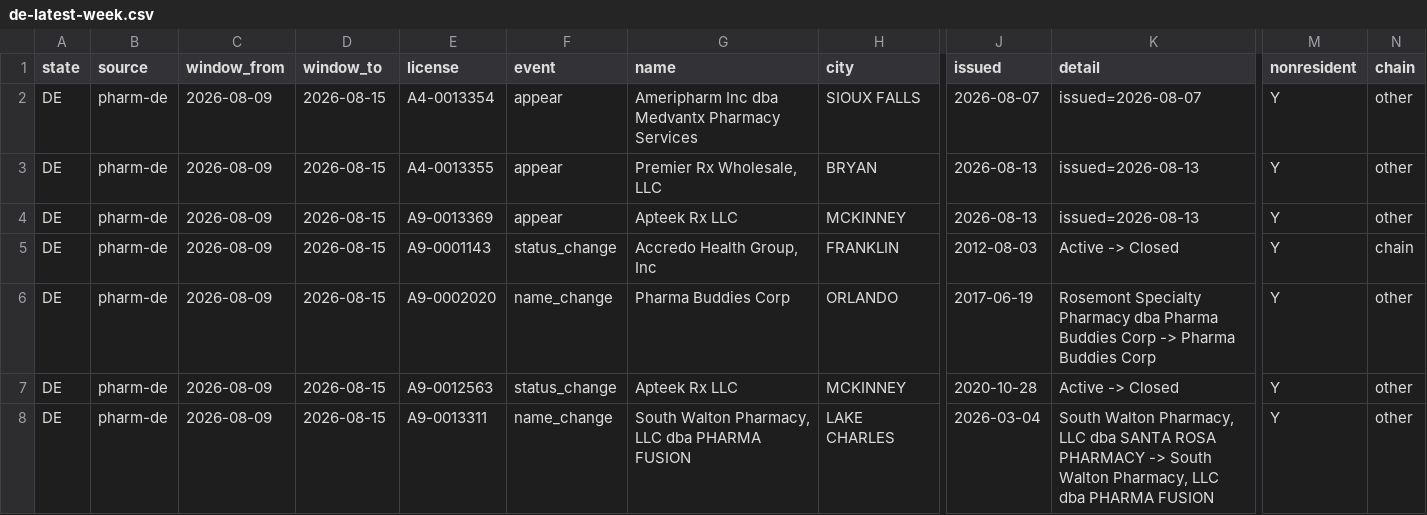
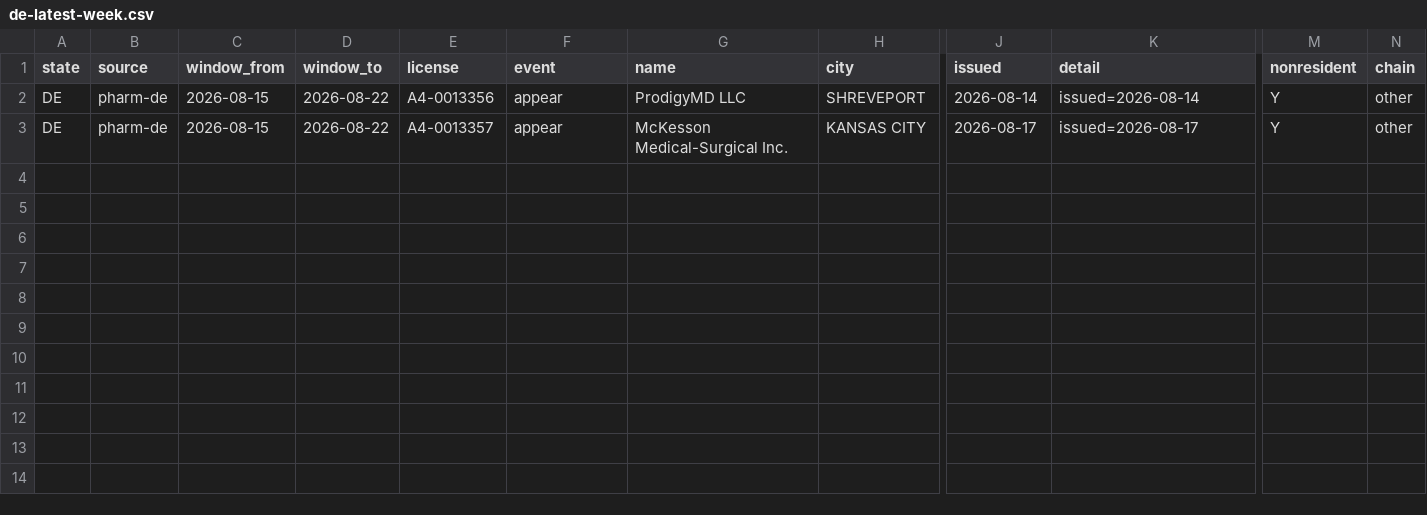
Before and after one commit to PieThonCoder/pharmacy-closure-tracker, a CSV file: states/data/de-latest-week.csv, drawn as a sheet; only a part is shown, gaps mark what is left out; removed rows and columns are numbered as before the commit, all else as after; rows hold the shown columns only; the diff names each change by its address in the sheet, - before the commit and + after, or states it on an @@ line.

```diff
--- a/states/data/de-latest-week.csv
+++ b/states/data/de-latest-week.csv
-row 2: DE | pharm-de | 2026-08-09 | 2026-08-15 | A4-0013354 | appear | Ameripharm Inc dba Medvantx Pharmacy Services | SIOUX FALLS | 2026-08-07 | issued=2026-08-07 | Y | other
-C2:C3 (window_from): 2026-08-09
+C2:C3 (window_from): 2026-08-15
-D2:D3 (window_to): 2026-08-15
+D2:D3 (window_to): 2026-08-22
-E2 (license): A4-0013355
+E2 (license): A4-0013356
-G2 (name): Premier Rx Wholesale, LLC
+G2 (name): ProdigyMD LLC
-H2 (city): BRYAN
+H2 (city): SHREVEPORT
-J2 (issued): 2026-08-13
+J2 (issued): 2026-08-14
-K2 (detail): issued=2026-08-13
+K2 (detail): issued=2026-08-14
-E3 (license): A9-0013369
+E3 (license): A4-0013357
-G3 (name): Apteek Rx LLC
+G3 (name): McKesson Medical-Surgical Inc.
-H3 (city): MCKINNEY
+H3 (city): KANSAS CITY
-J3 (issued): 2026-08-13
+J3 (issued): 2026-08-17
-K3 (detail): issued=2026-08-13
+K3 (detail): issued=2026-08-17
-row 5: DE | pharm-de | 2026-08-09 | 2026-08-15 | A9-0001143 | status_change | Accredo Health Group, Inc | FRANKLIN | 2012-08-03 | Active -> Closed | Y | chain
-row 6: DE | pharm-de | 2026-08-09 | 2026-08-15 | A9-0002020 | name_change | Pharma Buddies Corp | ORLANDO | 2017-06-19 | Rosemont Specialty Pharmacy dba Pharma Buddies Corp -> Pharma Buddies Corp | Y | other
-row 7: DE | pharm-de | 2026-08-09 | 2026-08-15 | A9-0012563 | status_change | Apteek Rx LLC | MCKINNEY | 2020-10-28 | Active -> Closed | Y | other
-row 8: DE | pharm-de | 2026-08-09 | 2026-08-15 | A9-0013311 | name_change | South Walton Pharmacy, LLC dba PHARMA FUSION | LAKE CHARLES | 2026-03-04 | South Walton Pharmacy, LLC dba SANTA ROSA PHARMACY -> South Walton Pharmacy, LLC dba PHARMA FUSION | Y | other
```
Also changed, not shown: states/data/co-latest-week.csv, states/data/il-latest-week.csv, 18 other files.
